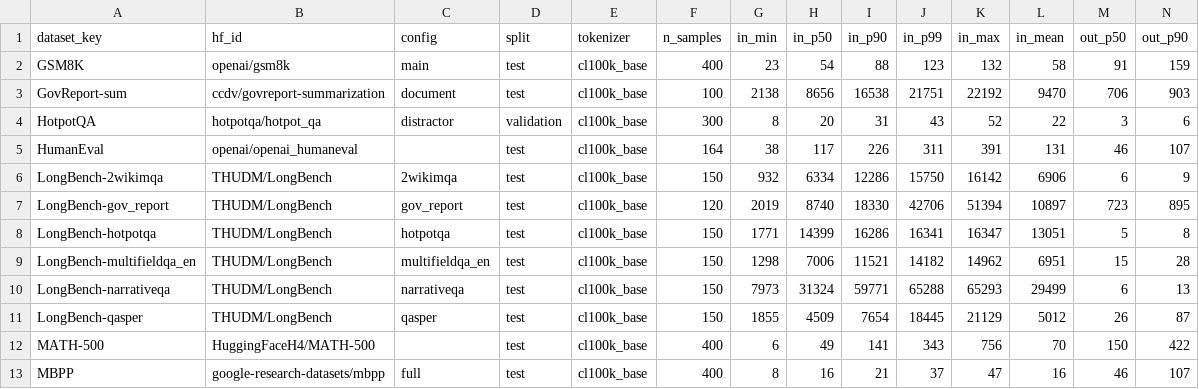
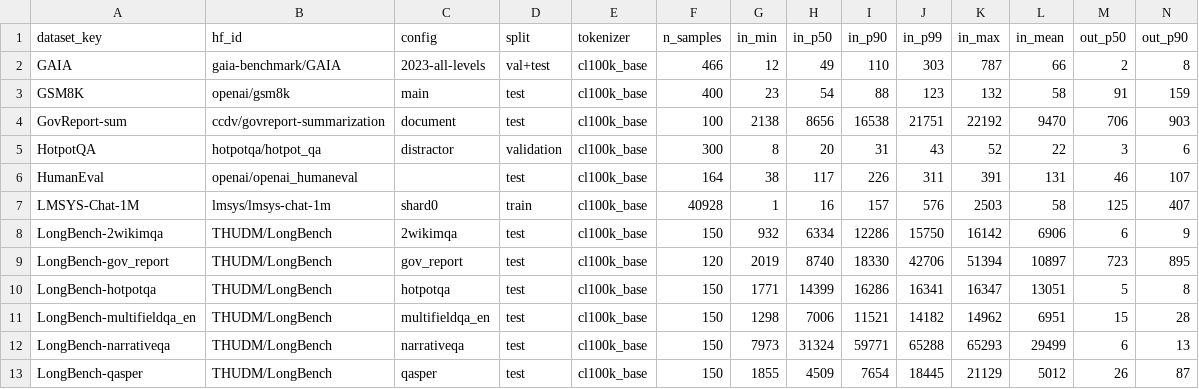
Before and after one commit to lokic233/hhrouting-bench, a CSV file: hhrouting_bench_research/02b_measured_token_distributions.csv, drawn as a sheet; only a part is shown; the shorter side is filled out with more unchanged rows; rows hold the shown columns only; the diff names each change by its address in the sheet, - before the commit and + after, or states it on an @@ line.

Commit message:
Add LMSYS-Chat-1M (02d) + GAIA (02e) measured profiles — gated, via HF token
LMSYS-Chat-1M (166k conv shard, 20k sampled): user input P50=16/P99=576, output P50=125/P99=661,
prefill-ctx-per-turn P50=127/P99=5653, 25 distinct models (best heterogeneity signal). No timestamps/IP.
Flagged degenerate-tail (6 repetition loops cause 402k max — use P50/P90/P99).
GAIA (466 tasks L1/L2/L3): question P50=49, answer P50=2 (exact-match), 23.4% multimodal file attachments.
Anchors deep_research_long_horizon + browser_computer_use_multimodal; real load is in the agent loop.
02b master now 25 datasets. Token env-only, verified no leak.

```diff
--- a/hhrouting_bench_research/02b_measured_token_distributions.csv
+++ b/hhrouting_bench_research/02b_measured_token_distributions.csv
+row 2: GAIA | gaia-benchmark/GAIA | 2023-all-levels | val+test | cl100k_base | 466 | 12 | 49 | 110 | 303 | 787 | 66 | 2 | 8
+row 7: LMSYS-Chat-1M | lmsys/lmsys-chat-1m | shard0 | train | cl100k_base | 40928 | 1 | 16 | 157 | 576 | 2503 | 58 | 125 | 407
```
Also changed, not shown: 5 other files.
